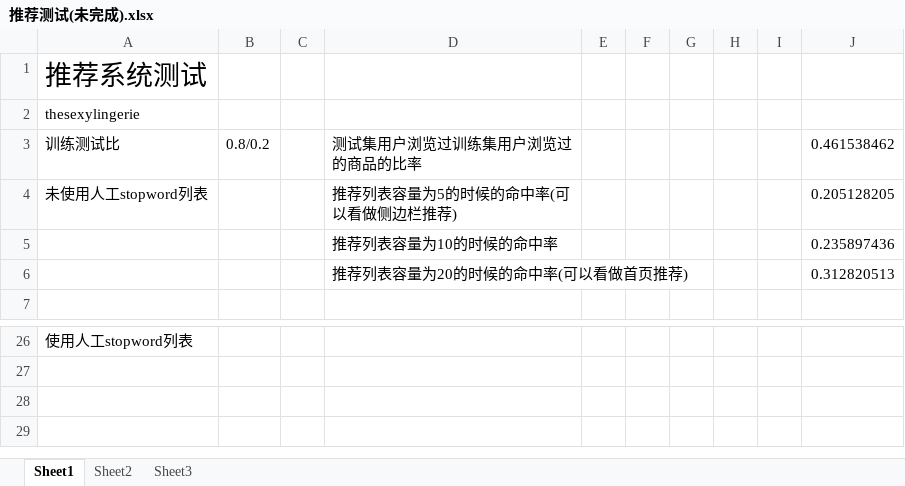
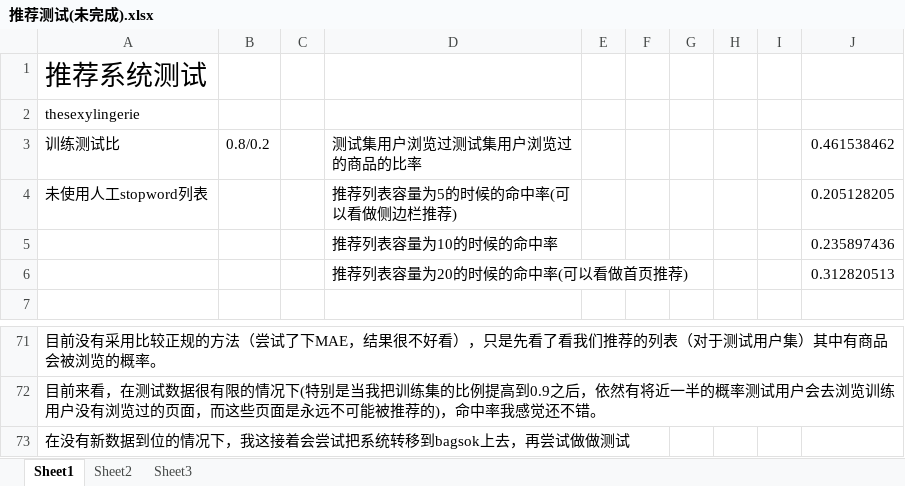
Before and after one commit to xzhch1622/recsys-nju, an Excel workbook: yangrui/thesexylingerie/推荐测试(未完成).xlsx, sheet Sheet1, drawn as a sheet; only a part is shown, gaps mark what is left out; values as stored, in another font and other column widths than the file's, no borders; charts and pictures not drawn; addresses are those after the commit; the diff covers the shown part only; the diff names each change by its address in the sheet, - before the commit and + after, or states it on an @@ line.

```diff
--- a/yangrui/thesexylingerie/推荐测试(未完成).xlsx (sheet Sheet1)
+++ b/yangrui/thesexylingerie/推荐测试(未完成).xlsx (sheet Sheet1)
-D3: 测试集用户浏览过训练集用户浏览过的商品的比率
+D3: 测试集用户浏览过测试集用户浏览过的商品的比率
-A71: 使用人工stopword列表
+A71: 目前没有采用比较正规的方法（尝试了下MAE，结果很不好看），只是先看了看我们推荐的列表（对于测试用户集）其中有商品会被浏览的概率。
+row 72: 目前来看，在测试数据很有限的情况下(特别是当我把训练集的比例提高到0.9之后，依然有将近一半的概率测试用户会去浏览训练用户没有浏览过的页面，而这些页面是永远不可能被推荐的)，命中率我感觉还不错。
+row 73: 在没有新数据到位的情况下，我这接着会尝试把系统转移到bagsok上去，再尝试做做测试
```
Also changed, not shown: 45 added rows elsewhere in this sheet, charts or pictures, 1 other file.
